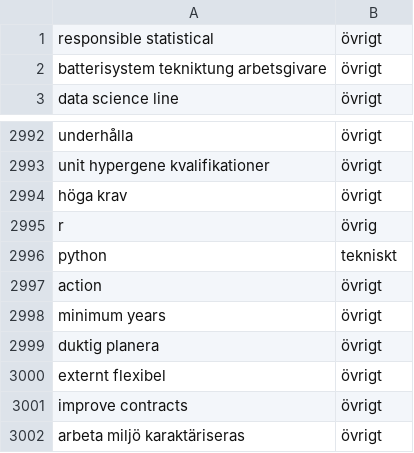
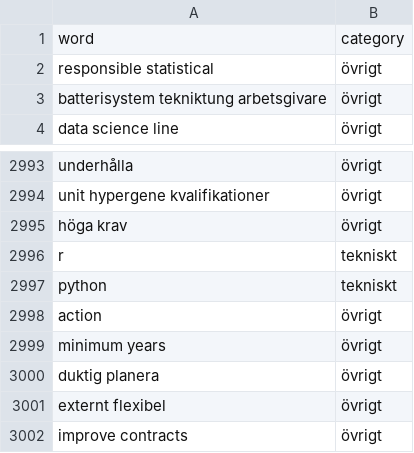
Before and after one commit to Faonin/TIG326-GroupProject, a CSV file: data/training.csv, drawn as a sheet; only a part is shown, gaps mark what is left out; the shorter side is filled out with more unchanged rows.

```diff
--- a/data/training.csv
+++ b/data/training.csv
@@ -1 +1,2 @@
+word,category
 responsible statistical,övrigt
@@ -2994,3 +2995,3 @@ unit hypergene kvalifikationer,övrigt
 höga krav,övrigt
-r,övrig
+r,tekniskt
 python,tekniskt
```
Also changed, not shown: 4 other files.
